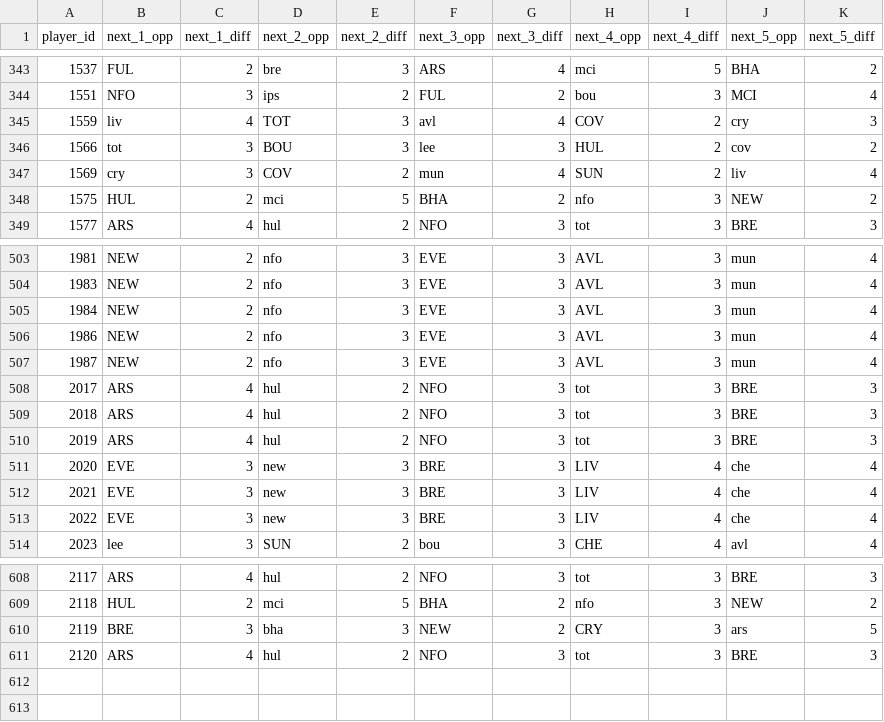
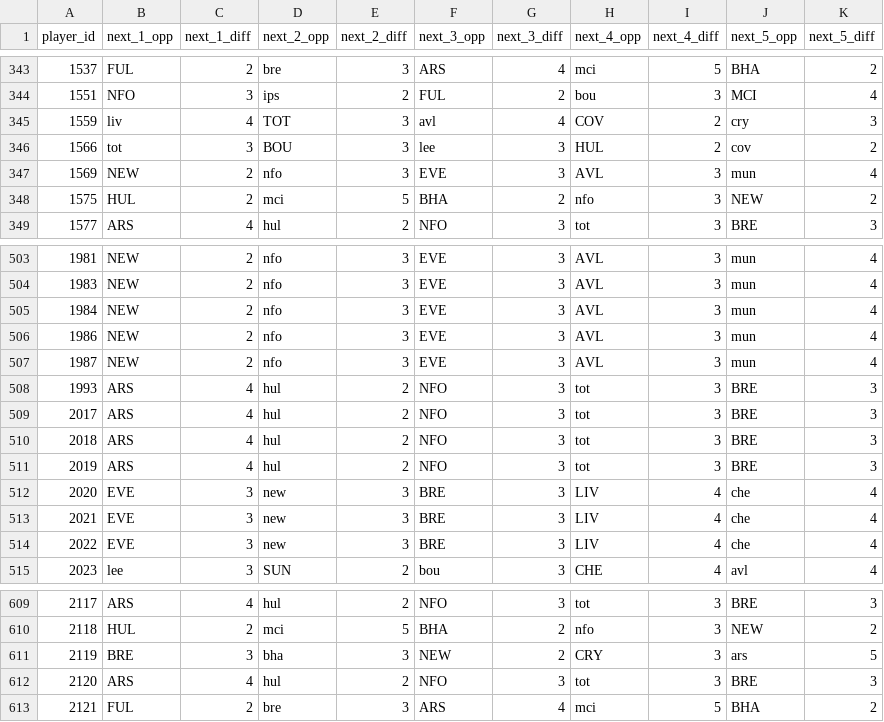
Before and after one commit to FabianMyrvang/FPL-Analytics, a CSV file: FPL_DATA/player_next_fixtures.csv, drawn as a sheet; only a part is shown, gaps mark what is left out.

```diff
--- a/FPL_DATA/player_next_fixtures.csv
+++ b/FPL_DATA/player_next_fixtures.csv
@@ -346,3 +346,3 @@ player_id,next_1_opp,next_1_diff,next_2_opp,next_2_diff,next_3_opp,next_3_diff,n
 1566,tot,3,BOU,3,lee,3,HUL,2,cov,2
-1569,cry,3,COV,2,mun,4,SUN,2,liv,4
+1569,NEW,2,nfo,3,EVE,3,AVL,3,mun,4
 1575,HUL,2,mci,5,BHA,2,nfo,3,NEW,2
@@ -507,2 +507,3 @@ player_id,next_1_opp,next_1_diff,next_2_opp,next_2_diff,next_3_opp,next_3_diff,n
 1987,NEW,2,nfo,3,EVE,3,AVL,3,mun,4
+1993,ARS,4,hul,2,NFO,3,tot,3,BRE,3
 2017,ARS,4,hul,2,NFO,3,tot,3,BRE,3
@@ -611 +612,2 @@ player_id,next_1_opp,next_1_diff,next_2_opp,next_2_diff,next_3_opp,next_3_diff,n
 2120,ARS,4,hul,2,NFO,3,tot,3,BRE,3
+2121,FUL,2,bre,3,ARS,4,mci,5,BHA,2
```
Also changed, not shown: FPL_DATA/elo_fixture_fact.csv, FPL_DATA/player_dim.csv, 2 other files.
